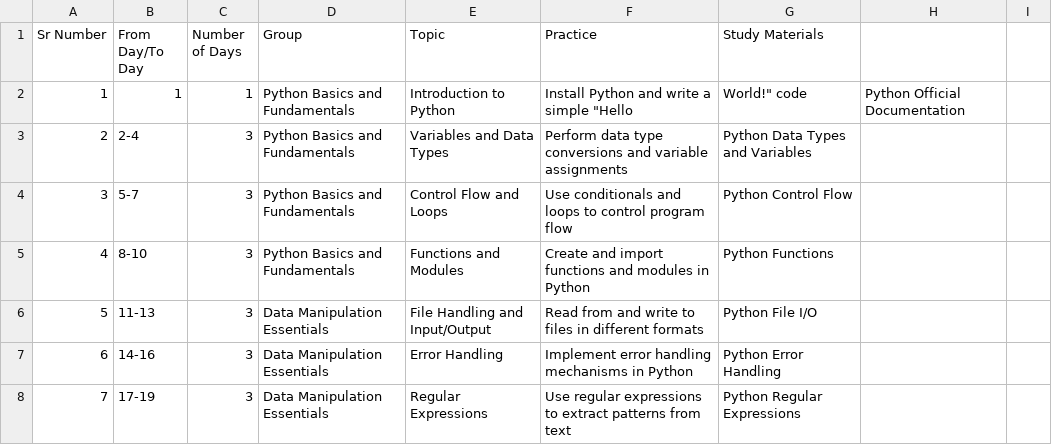
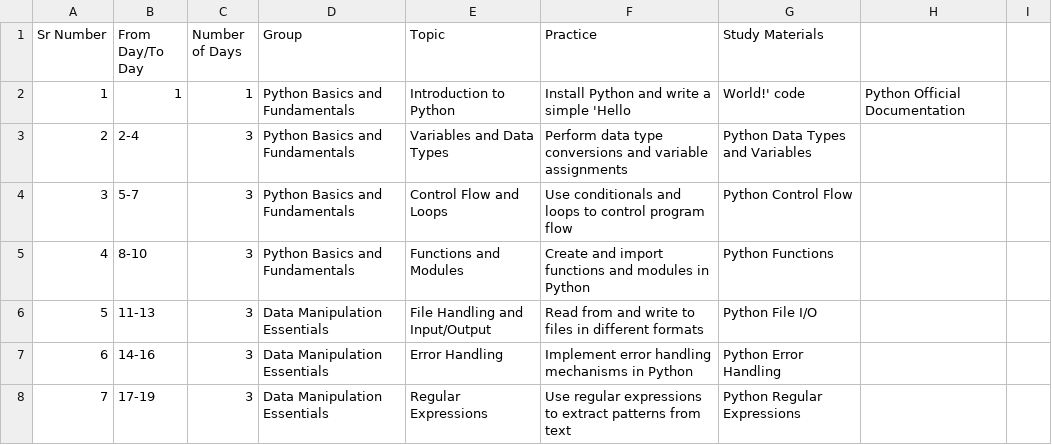
Before and after one commit to AkshayG-DA/AkshayG-Data-Axle, a CSV file: 100 Days of Python.csv, drawn as a sheet; only a part is shown.

Commit message:
Update 100 Days of Python.csv

```diff
--- a/100 Days of Python.csv
+++ b/100 Days of Python.csv
@@ -1,3 +1,3 @@
 Sr Number,From Day/To Day,Number of Days,Group,Topic,Practice,Study Materials
-1,1,1,Python Basics and Fundamentals,Introduction to Python,Install Python and write a simple "Hello, World!" code,Python Official Documentation
+1,1,1,Python Basics and Fundamentals,Introduction to Python,Install Python and write a simple 'Hello, World!' code,Python Official Documentation
 2,2-4,3,Python Basics and Fundamentals,Variables and Data Types,Perform data type conversions and variable assignments,Python Data Types and Variables
```
